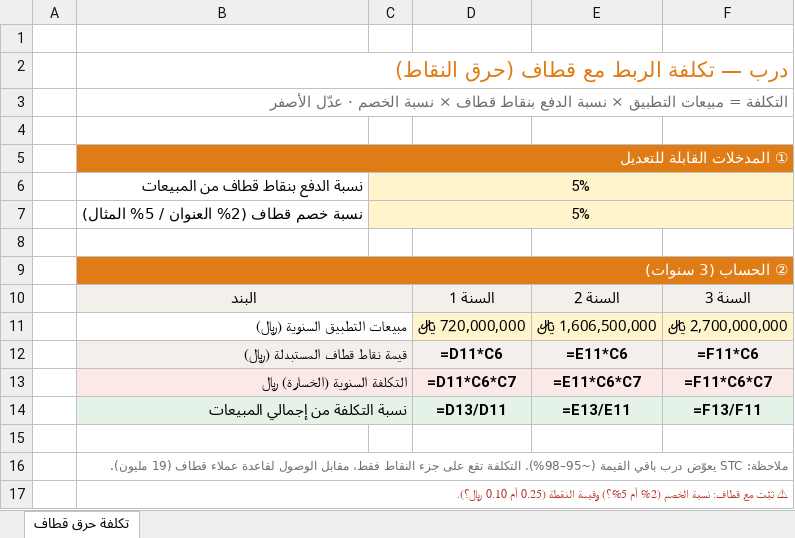
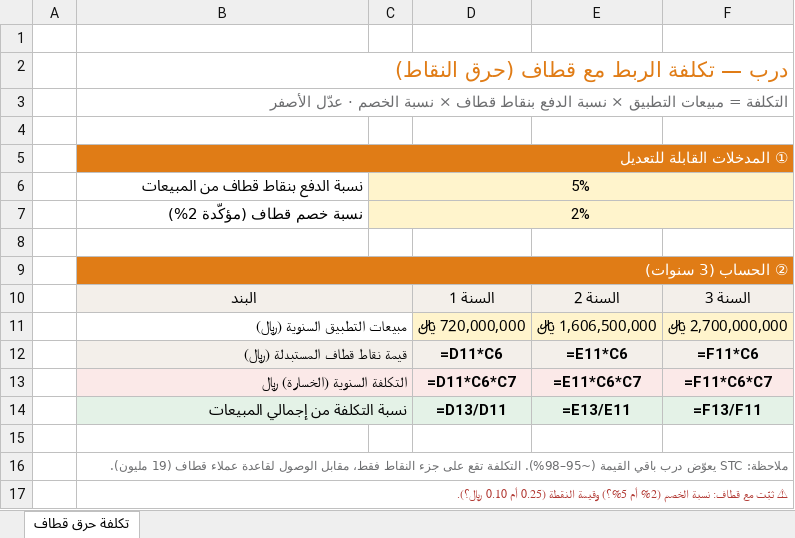
Before and after one commit to darbstations/khadija, an Excel workbook: reports/تكلفة_حرق_قطاف.xlsx, sheet تكلفة حرق قطاف, drawn as a sheet; values as stored, in another font and other column widths than the file's, no borders; formulas without a stored value are shown as written; removed rows and columns are numbered as before the commit, all else as after; the diff names each change by its address in the sheet, - before the commit and + after, or states it on an @@ line.

```diff
--- a/reports/تكلفة_حرق_قطاف.xlsx (sheet تكلفة حرق قطاف)
+++ b/reports/تكلفة_حرق_قطاف.xlsx (sheet تكلفة حرق قطاف)
-row 7:  | نسبة خصم قطاف (2% العنوان / 5% المثال) | 5%
+row 7:  | نسبة خصم قطاف (مؤكّدة 2%) | 2%
```
Also changed, not shown: 1 other file.
